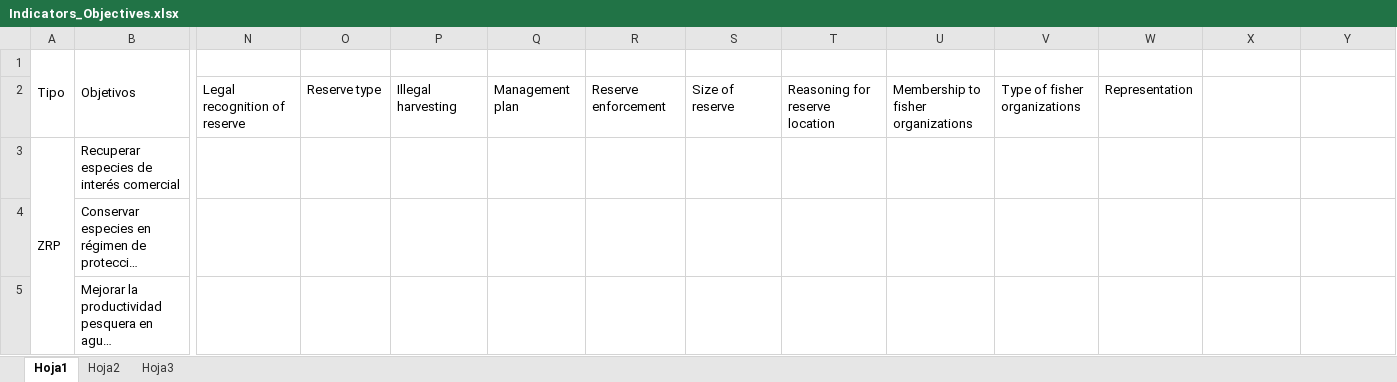
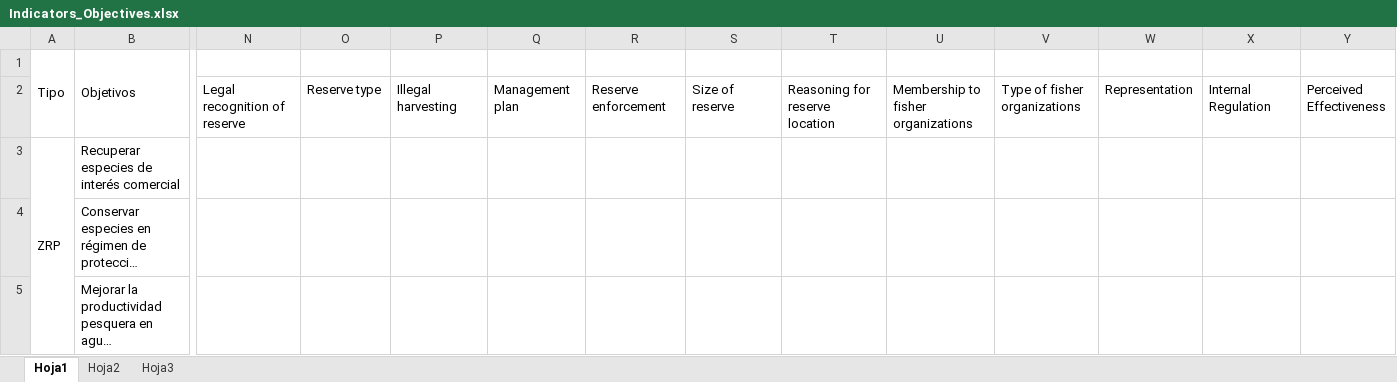
Before and after one commit to turfeffect/Docs, an Excel workbook: Indicators/Indicators_Objectives.xlsx, sheet Hoja1, drawn as a sheet; only a part is shown, gaps mark what is left out; long unchanged cells end in …; values as stored, in another font and other column widths than the file's, no cell formats; ↵ is a line break in a cell; the diff covers the shown part only; the diff names each change by its address in the sheet, - before the commit and + after, or states it on an @@ line.

Commit message:
Added revised indicators

```diff
--- a/Indicators/Indicators_Objectives.xlsx (sheet Hoja1)
+++ b/Indicators/Indicators_Objectives.xlsx (sheet Hoja1)
-X2: (empty)
+X2: Internal Regulation
-Y2: (empty)
+Y2: Perceived ↵ Effectiveness
```
Also changed, not shown: merged cells elsewhere in this sheet, cell formats.
